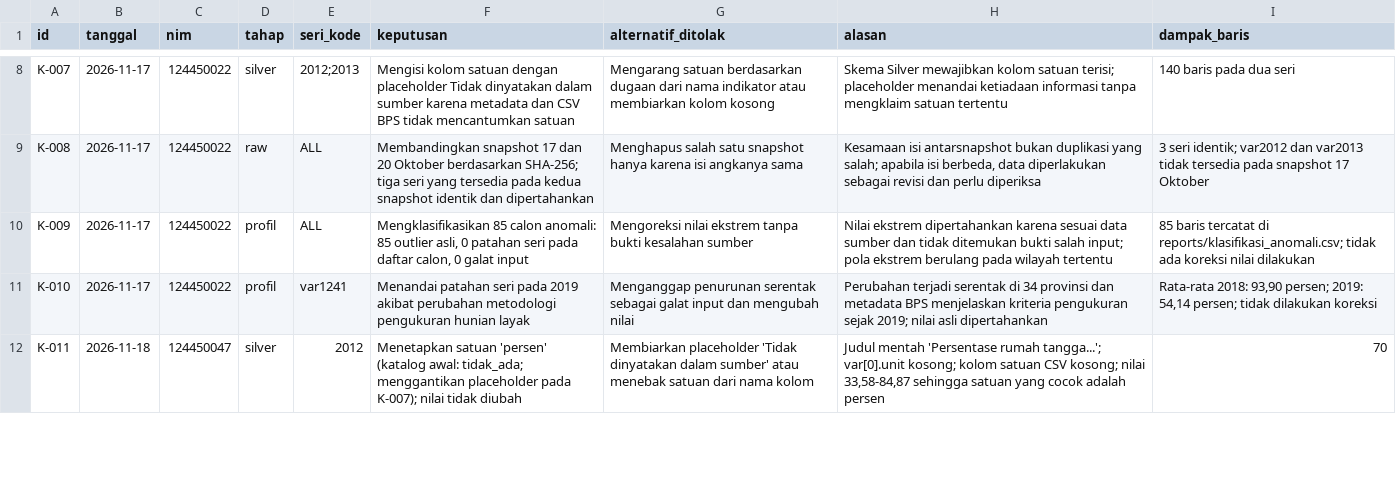
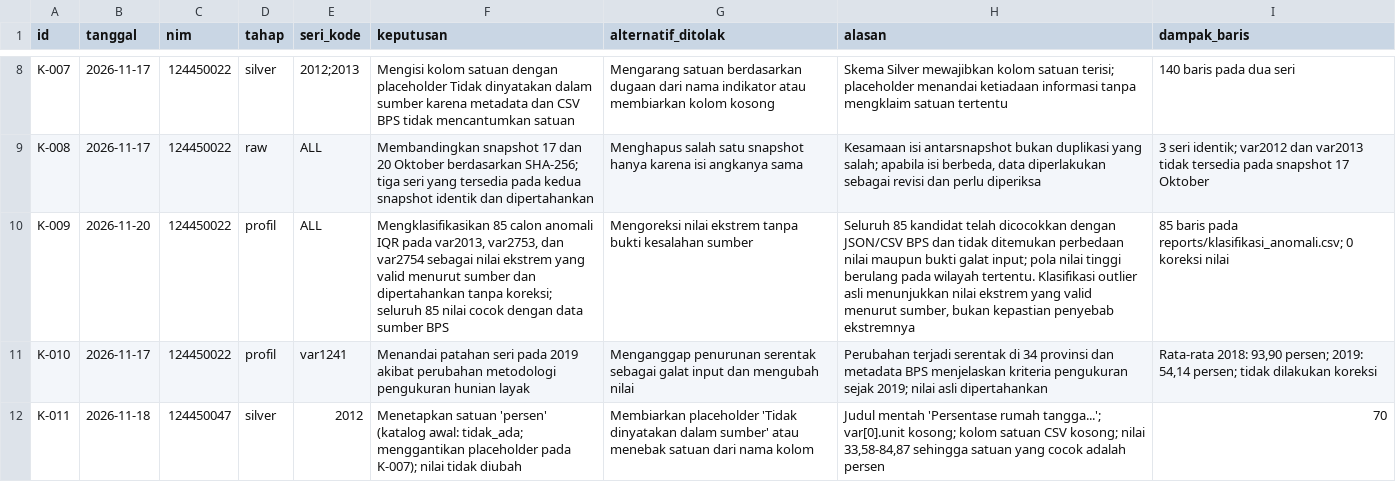
Before and after one commit to menaufalaziz/capstone-kelompok-19, a CSV file: log-keputusan.csv, drawn as a sheet; only a part is shown, gaps mark what is left out; the diff names each change by its address in the sheet, - before the commit and + after, or states it on an @@ line.

```diff
--- a/log-keputusan.csv
+++ b/log-keputusan.csv
-B10 (tanggal): 2026-11-17
+B10 (tanggal): 2026-11-20
-F10 (keputusan): …85 calon anomali: 85 outlier asli, 0 patahan seri pada daftar calon, 0 galat input
+F10 (keputusan): …85 calon anomali IQR pada var2013, var2753, dan var2754 sebagai nilai ekstrem yang valid menurut sumber dan dipertahankan tanpa koreksi; seluruh 85 nilai cocok dengan data sumber BPS
-H10 (alasan): Nilai ekstrem dipertahankan karena sesuai data sumber dan tidak ditemukan bukti salah input; pola ekstrem berulang pada wilayah tertentu
+H10 (alasan): Seluruh 85 kandidat telah dicocokkan dengan JSON/CSV BPS dan tidak ditemukan perbedaan nilai maupun bukti galat input; pola nilai tinggi berulang pada wilayah tertentu. Klasifikasi outlier asli menunjukkan nilai ekstrem yang valid menurut sumber, bukan kepastian penyebab ekstremnya
-I10 (dampak_baris): 85 baris tercatat di reports/klasifikasi_anomali.csv; tidak ada koreksi nilai dilakukan
+I10 (dampak_baris): 85 baris pada reports/klasifikasi_anomali.csv; 0 koreksi nilai
```
Also changed, not shown: reports/klasifikasi_anomali.csv, 1 other file.
